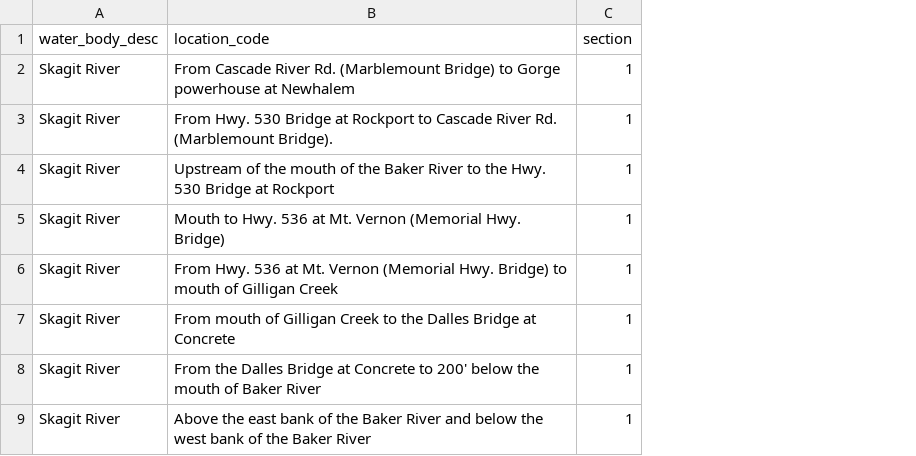
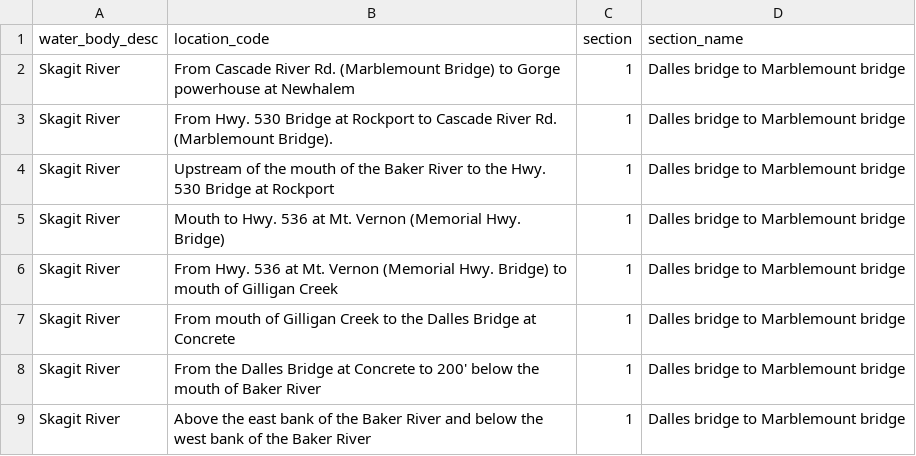
Before and after one commit to wdfw-fp/CreelEstimates, a CSV file: input_files/lut_water_body_location_d14_skagit_winter_sthd.csv, drawn as a sheet; only a part is shown; the diff names each change by its address in the sheet, - before the commit and + after, or states it on an @@ line.

```diff
--- a/input_files/lut_water_body_location_d14_skagit_winter_sthd.csv
+++ b/input_files/lut_water_body_location_d14_skagit_winter_sthd.csv
+column D (section_name), rows 2-9: all Dalles bridge to Marblemount bridge
```
Also changed, not shown: input_files/lut_Proportional_Expansions_for_Tie_In_Sections_Skagit_Steelhead_2021_Example.csv, 1 other file.
